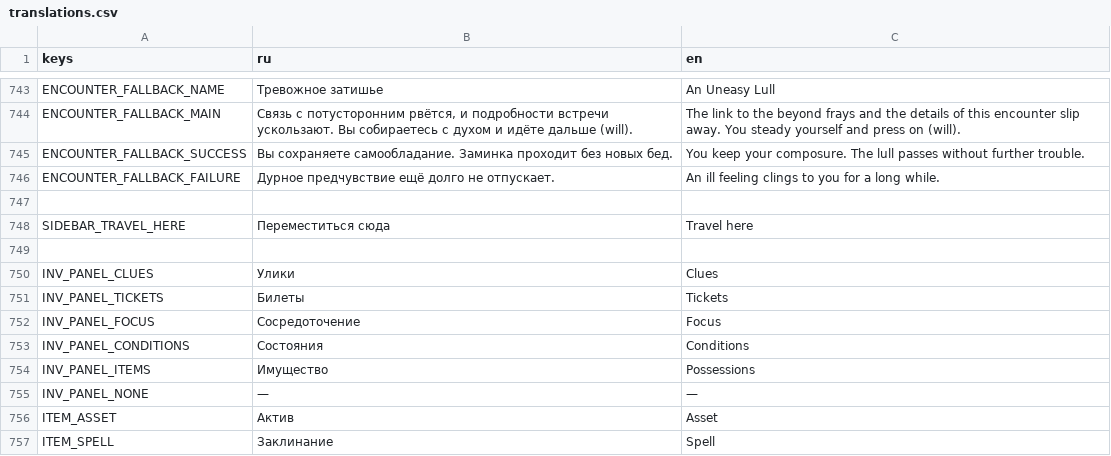
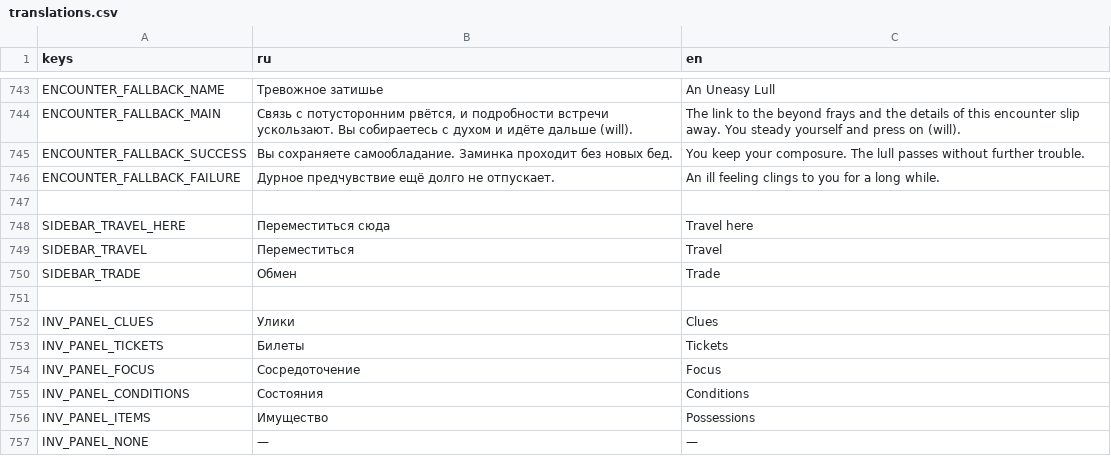
Before and after one commit to fatuk/dark-omens-godot, a CSV file: assets/i18n/translations.csv, drawn as a sheet; only a part is shown, gaps mark what is left out; the shorter side is filled out with more unchanged rows; the diff names each change by its address in the sheet, - before the commit and + after, or states it on an @@ line.

```diff
--- a/assets/i18n/translations.csv
+++ b/assets/i18n/translations.csv
+row 749: SIDEBAR_TRAVEL | Переместиться | Travel
+row 750: SIDEBAR_TRADE | Обмен | Trade
```
Also changed, not shown: 9 other files.
